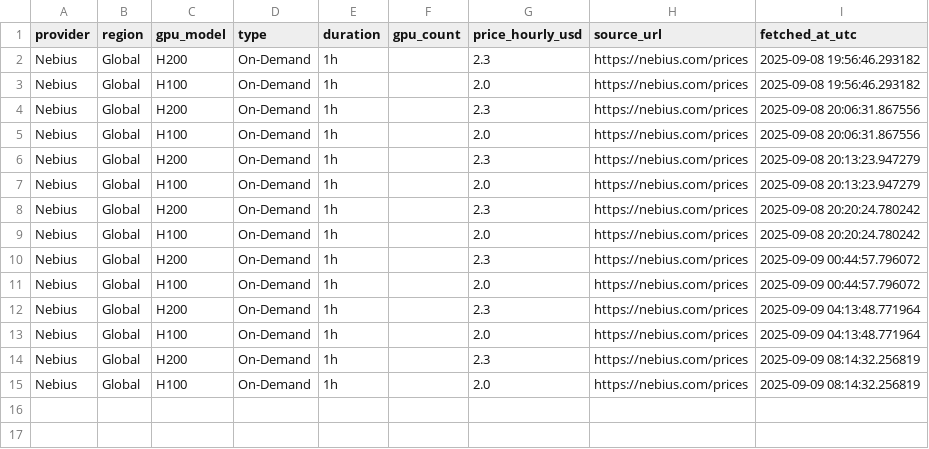
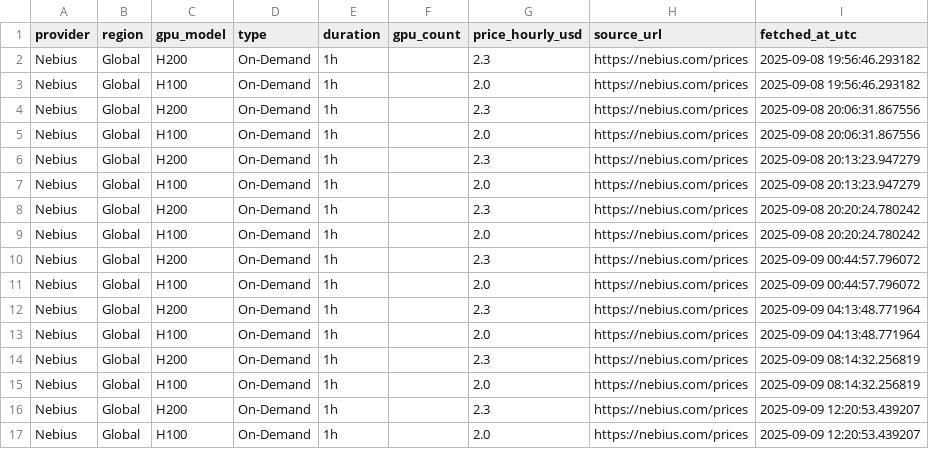
Before and after one commit to evieculloty9/gpu-price-iq, a CSV file: docs/data/history/nebius_history.csv, drawn as a sheet; the diff names each change by its address in the sheet, - before the commit and + after, or states it on an @@ line.

```diff
--- a/docs/data/history/nebius_history.csv
+++ b/docs/data/history/nebius_history.csv
+row 16: Nebius | Global | H200 | On-Demand | 1h |  | 2.3 | https://nebius.com/prices | 2025-09-09 12:20:53.439207
+row 17: Nebius | Global | H100 | On-Demand | 1h |  | 2.0 | https://nebius.com/prices | 2025-09-09 12:20:53.439207
```
Also changed, not shown: docs/data/history/brokkr_history.csv, docs/data/history/crusoecloud_history.csv, 18 other files.
